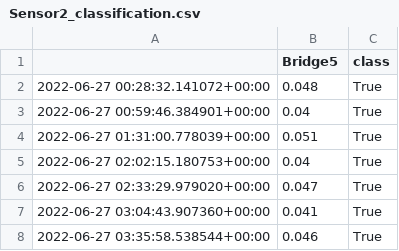
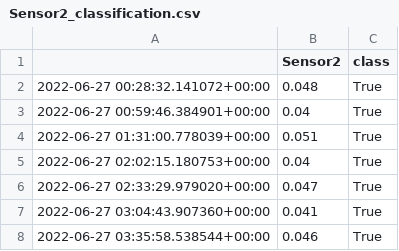
Before and after one commit to future-water/waller-creek-model, a CSV file: data/sensor_measurements/Sensor2_classification.csv, drawn as a sheet; only a part is shown.

```diff
--- a/data/sensor_measurements/Sensor2_classification.csv
+++ b/data/sensor_measurements/Sensor2_classification.csv
@@ -1,2 +1,2 @@
-,Bridge5,class
+,Sensor2,class
 2022-06-27 00:28:32.141072+00:00,0.048,True
```
Also changed, not shown: data/sensor_measurements/Sensor1_classification.csv, 9 other files.
